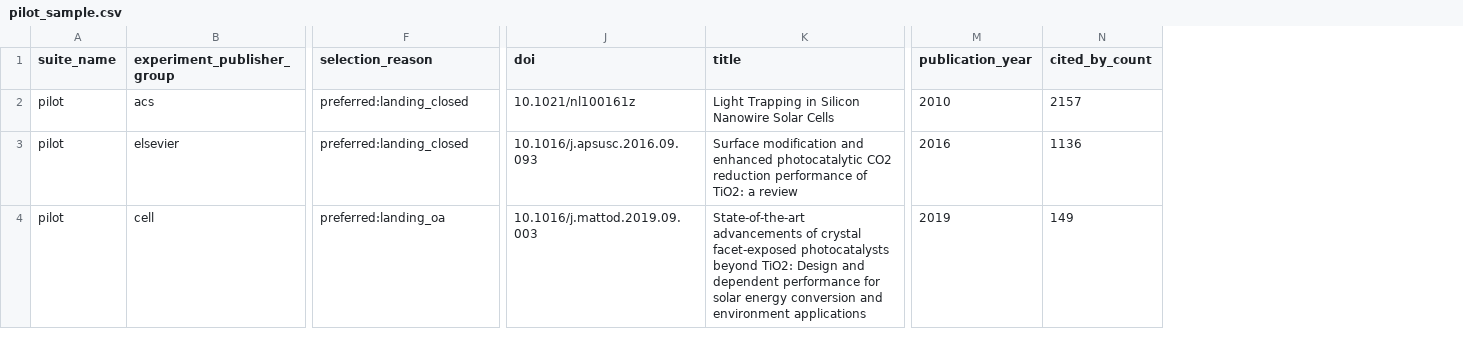
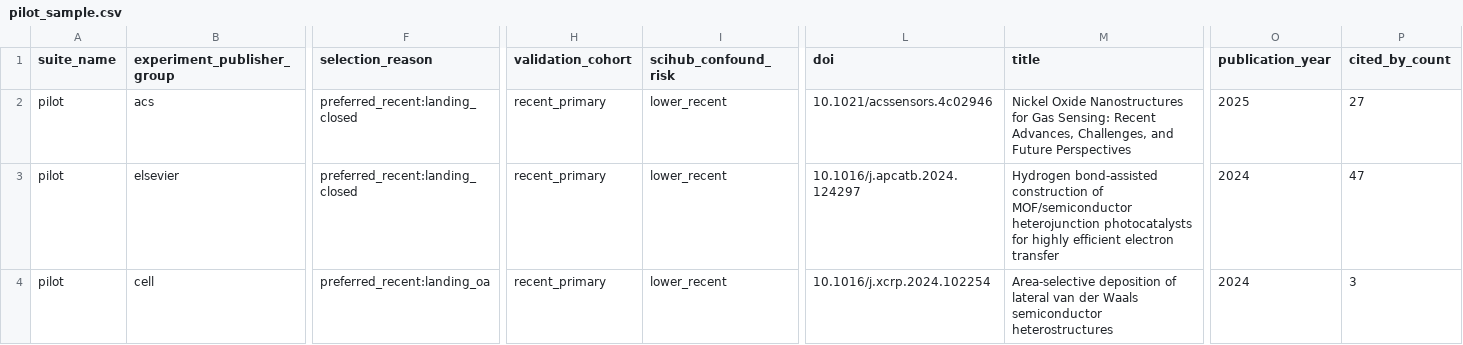
Before and after one commit to SleepingDawn/paper_download, a CSV file: experiment/linux_headless_suite/pilot_sample.csv, drawn as a sheet; only a part is shown, gaps mark what is left out; addresses are those after the commit; the diff covers the shown part only; the diff names each change by its address in the sheet, - before the commit and + after, or states it on an @@ line.

```diff
--- a/experiment/linux_headless_suite/pilot_sample.csv
+++ b/experiment/linux_headless_suite/pilot_sample.csv
+column H (validation_cohort), rows 2-4: all recent_primary
+column I (scihub_confound_risk), rows 2-4: all lower_recent
-F2:F3 (selection_reason): preferred:landing_closed
+F2:F3 (selection_reason): preferred_recent:landing_closed
-L2 (doi): 10.1021/nl100161z
+L2 (doi): 10.1021/acssensors.4c02946
-M2 (title): Light Trapping in Silicon Nanowire Solar Cells
+M2 (title): Nickel Oxide Nanostructures for Gas Sensing: Recent Advances, Challenges, and Future Perspectives
-O2 (publication_year): 2010
+O2 (publication_year): 2025
-P2 (cited_by_count): 2157
+P2 (cited_by_count): 27
-L3 (doi): 10.1016/j.apsusc.2016.09.093
+L3 (doi): 10.1016/j.apcatb.2024.124297
-M3 (title): Surface modification and enhanced photocatalytic CO2 reduction performance of TiO2: a review
+M3 (title): Hydrogen bond-assisted construction of MOF/semiconductor heterojunction photocatalysts for highly efficient electron transfer
-O3 (publication_year): 2016
+O3 (publication_year): 2024
-P3 (cited_by_count): 1136
+P3 (cited_by_count): 47
-F4 (selection_reason): preferred:landing_oa
+F4 (selection_reason): preferred_recent:landing_oa
-L4 (doi): 10.1016/j.mattod.2019.09.003
+L4 (doi): 10.1016/j.xcrp.2024.102254
-M4 (title): State-of-the-art advancements of crystal facet-exposed photocatalysts beyond TiO2: Design and dependent performance for solar energy conversion and environment applications
+M4 (title): Area-selective deposition of lateral van der Waals semiconductor heterostructures
-O4 (publication_year): 2019
+O4 (publication_year): 2024
-P4 (cited_by_count): 149
+P4 (cited_by_count): 3
```
Also changed, not shown: 58 edited cells elsewhere in this file, experiment/linux_headless_suite/full_sample.csv, 5 other files.
